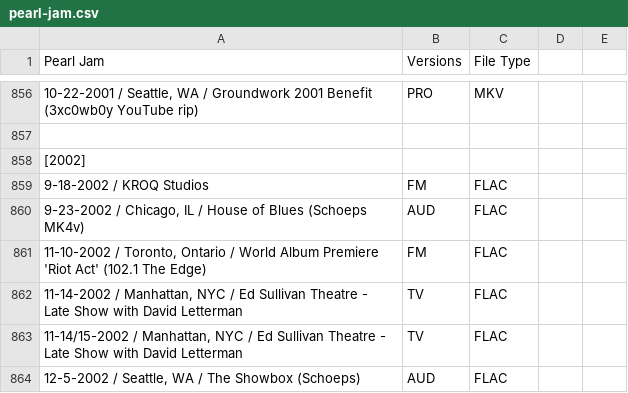
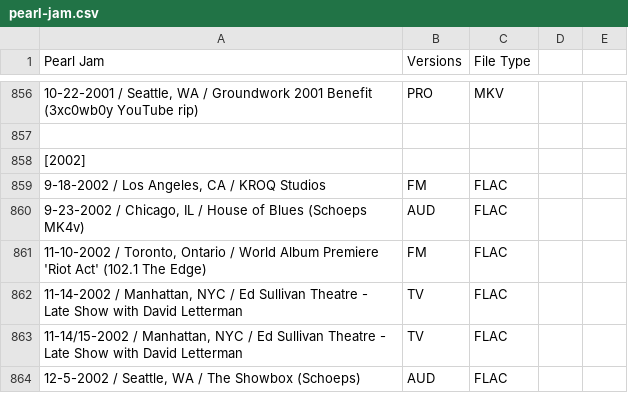
Before and after one commit to dudethatsclassic/shynomi-archive, a CSV file: artists/pearl-jam.csv, drawn as a sheet; only a part is shown, gaps mark what is left out; the diff names each change by its address in the sheet, - before the commit and + after, or states it on an @@ line.

Commit message:
Auto-export CSV: PEARL JAM

```diff
--- a/artists/pearl-jam.csv
+++ b/artists/pearl-jam.csv
-A859 (Pearl Jam): 9-18-2002 / KROQ Studios
+A859 (Pearl Jam): 9-18-2002 / Los Angeles, CA / KROQ Studios
```
